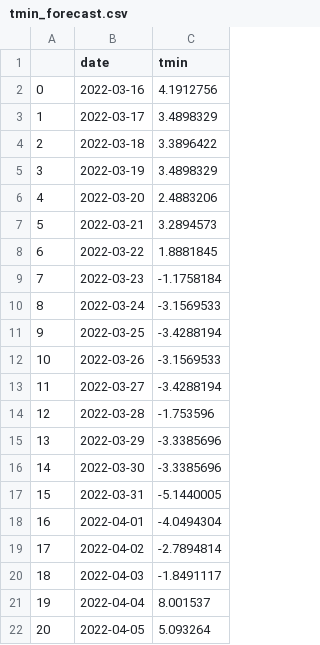
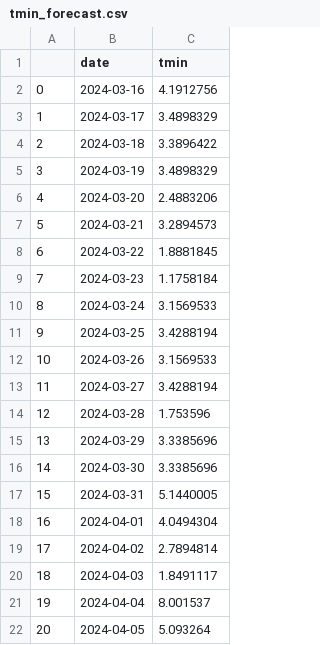
Before and after one commit to Yiwen-YY/ELEC0088_SNS, a CSV file: tmin_forecast.csv, drawn as a sheet; only a part is shown; the diff covers the shown part only.

Commit message:
fix: data forecast

```diff
--- a/tmin_forecast.csv
+++ b/tmin_forecast.csv
@@ -1,22 +1,22 @@
 ,date,tmin
-0,2022-03-16,4.1912756
-1,2022-03-17,3.4898329
-2,2022-03-18,3.3896422
-3,2022-03-19,3.4898329
-4,2022-03-20,2.4883206
-5,2022-03-21,3.2894573
-6,2022-03-22,1.8881845
-7,2022-03-23,-1.1758184
-8,2022-03-24,-3.1569533
-9,2022-03-25,-3.4288194
-10,2022-03-26,-3.1569533
-11,2022-03-27,-3.4288194
-12,2022-03-28,-1.753596
-13,2022-03-29,-3.3385696
-14,2022-03-30,-3.3385696
-15,2022-03-31,-5.1440005
-16,2022-04-01,-4.0494304
-17,2022-04-02,-2.7894814
-18,2022-04-03,-1.8491117
-19,2022-04-04,8.001537
-20,2022-04-05,5.093264
+0,2024-03-16,4.1912756
+1,2024-03-17,3.4898329
+2,2024-03-18,3.3896422
+3,2024-03-19,3.4898329
+4,2024-03-20,2.4883206
+5,2024-03-21,3.2894573
+6,2024-03-22,1.8881845
+7,2024-03-23,1.1758184
+8,2024-03-24,3.1569533
+9,2024-03-25,3.4288194
+10,2024-03-26,3.1569533
+11,2024-03-27,3.4288194
+12,2024-03-28,1.753596
+13,2024-03-29,3.3385696
+14,2024-03-30,3.3385696
+15,2024-03-31,5.1440005
+16,2024-04-01,4.0494304
+17,2024-04-02,2.7894814
+18,2024-04-03,1.8491117
+19,2024-04-04,8.001537
+20,2024-04-05,5.093264
```
Also changed, not shown: 10 edited cells elsewhere in this file, tmax_forecast.csv, 8 other files.
